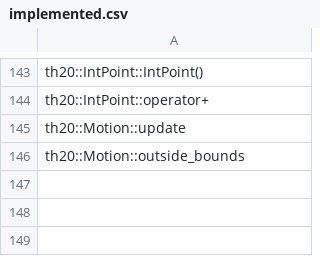
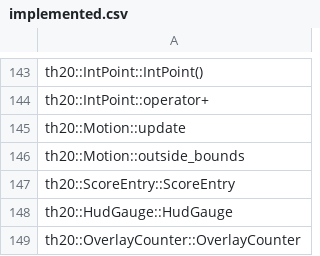
Before and after one commit to N0zoM1z0/th20, a CSV file: config/implemented.csv, drawn as a sheet; only a part is shown, gaps mark what is left out; the diff names each change by its address in the sheet, - before the commit and + after, or states it on an @@ line.

```diff
--- a/config/implemented.csv
+++ b/config/implemented.csv
+row 147: th20::ScoreEntry::ScoreEntry
+row 148: th20::HudGauge::HudGauge
+row 149: th20::OverlayCounter::OverlayCounter
```
Also changed, not shown: config/function-origins.csv, config/functions.csv, 21 other files.
